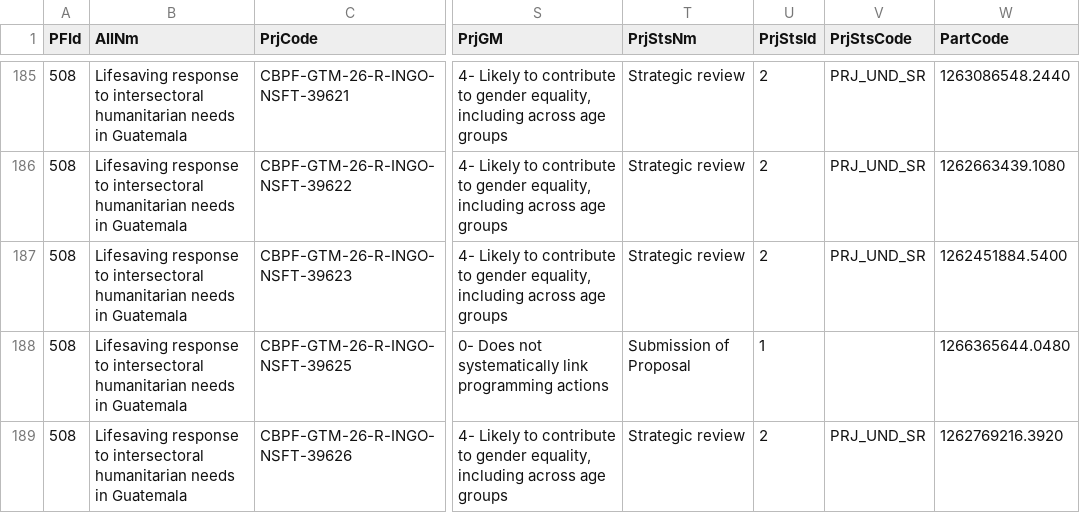
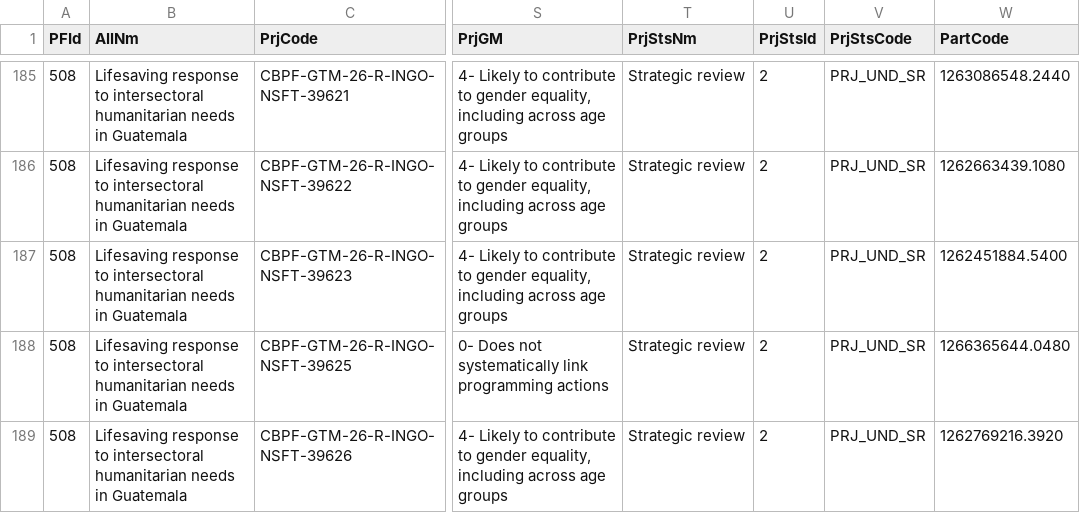
Before and after one commit to CBPFGMS/cbpfgms-data, a CSV file: utils/FT_allocations_overview_static/data/ProjectSummaryV2_2026.csv, drawn as a sheet; only a part is shown, gaps mark what is left out; the diff covers the shown part only; the diff names each change by its address in the sheet, - before the commit and + after, or states it on an @@ line.

```diff
--- a/utils/FT_allocations_overview_static/data/ProjectSummaryV2_2026.csv
+++ b/utils/FT_allocations_overview_static/data/ProjectSummaryV2_2026.csv
-T188 (PrjStsNm): Submission of Proposal
+T188 (PrjStsNm): Strategic review
-U188 (PrjStsId): 1
+U188 (PrjStsId): 2
-V188 (PrjStsCode): (empty)
+V188 (PrjStsCode): PRJ_UND_SR
```
Also changed, not shown: 2 added rows elsewhere in this file, 2 other files.
